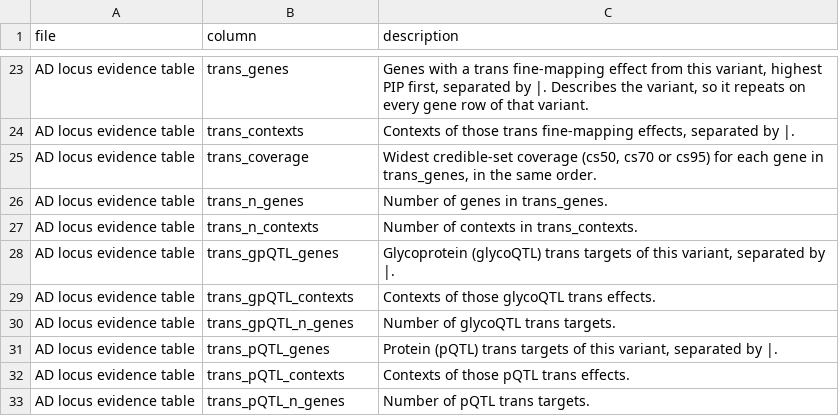
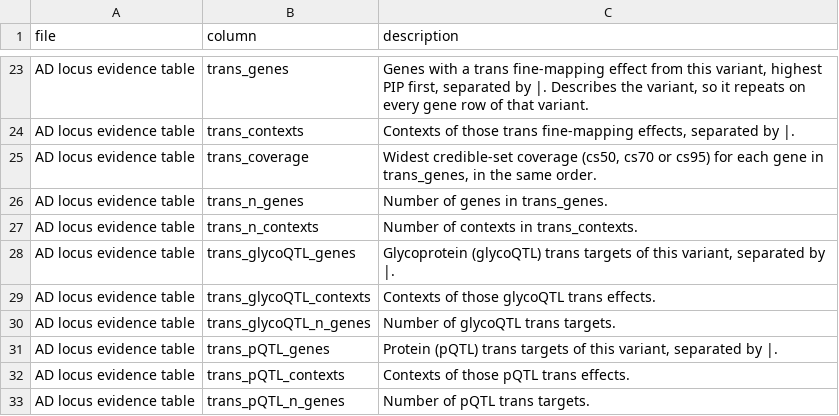
Before and after one commit to StatFunGen/xQTL-AD-loci-explorer, a CSV file: app/data_dictionary.csv, drawn as a sheet; only a part is shown, gaps mark what is left out.

Commit message:
Explorer: use glycoQTL in data columns, context keys and the build script; the release spelling gpQTL is renamed when data.csv is built

```diff
--- a/app/data_dictionary.csv
+++ b/app/data_dictionary.csv
@@ -27,5 +27,5 @@ AD locus evidence table,trans_n_genes,Number of genes in trans_genes.
 AD locus evidence table,trans_n_contexts,Number of contexts in trans_contexts.
-AD locus evidence table,trans_gpQTL_genes,"Glycoprotein (glycoQTL) trans targets of this variant, separated by |."
-AD locus evidence table,trans_gpQTL_contexts,Contexts of those glycoQTL trans effects.
-AD locus evidence table,trans_gpQTL_n_genes,Number of glycoQTL trans targets.
+AD locus evidence table,trans_glycoQTL_genes,"Glycoprotein (glycoQTL) trans targets of this variant, separated by |."
+AD locus evidence table,trans_glycoQTL_contexts,Contexts of those glycoQTL trans effects.
+AD locus evidence table,trans_glycoQTL_n_genes,Number of glycoQTL trans targets.
 AD locus evidence table,trans_pQTL_genes,"Protein (pQTL) trans targets of this variant, separated by |."
```
Also changed, not shown: 7 other files.
